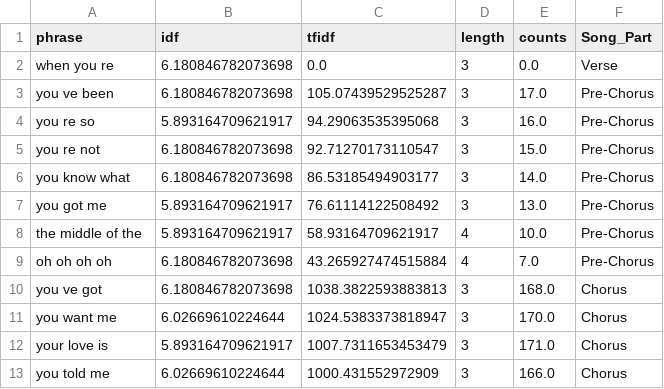
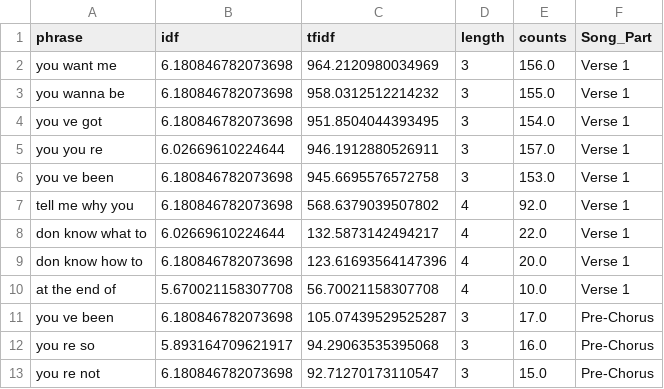
Before and after one commit to smyottb/song_analysis, a CSV file: ngrams_df_rock.csv, drawn as a sheet; only a part is shown; the shorter side is filled out with more unchanged rows; removed rows and columns are numbered as before the commit, all else as after; the diff names each change by its address in the sheet, - before the commit and + after, or states it on an @@ line.

```diff
--- a/ngrams_df_rock.csv
+++ b/ngrams_df_rock.csv
-row 2: when you re | 6.180846782073698 | 0.0 | 3 | 0.0 | Verse
+row 2: you want me | 6.180846782073698 | 964.2120980034969 | 3 | 156.0 | Verse 1
+row 3: you wanna be | 6.180846782073698 | 958.0312512214232 | 3 | 155.0 | Verse 1
+row 4: you ve got | 6.180846782073698 | 951.8504044393495 | 3 | 154.0 | Verse 1
+row 5: you you re | 6.02669610224644 | 946.1912880526911 | 3 | 157.0 | Verse 1
+row 6: you ve been | 6.180846782073698 | 945.6695576572758 | 3 | 153.0 | Verse 1
+row 7: tell me why you | 6.180846782073698 | 568.6379039507802 | 4 | 92.0 | Verse 1
+row 8: don know what to | 6.02669610224644 | 132.5873142494217 | 4 | 22.0 | Verse 1
+row 9: don know how to | 6.180846782073698 | 123.61693564147396 | 4 | 20.0 | Verse 1
+row 10: at the end of | 5.670021158307708 | 56.70021158307708 | 4 | 10.0 | Verse 1
```
Also changed, not shown: 6 other files.
